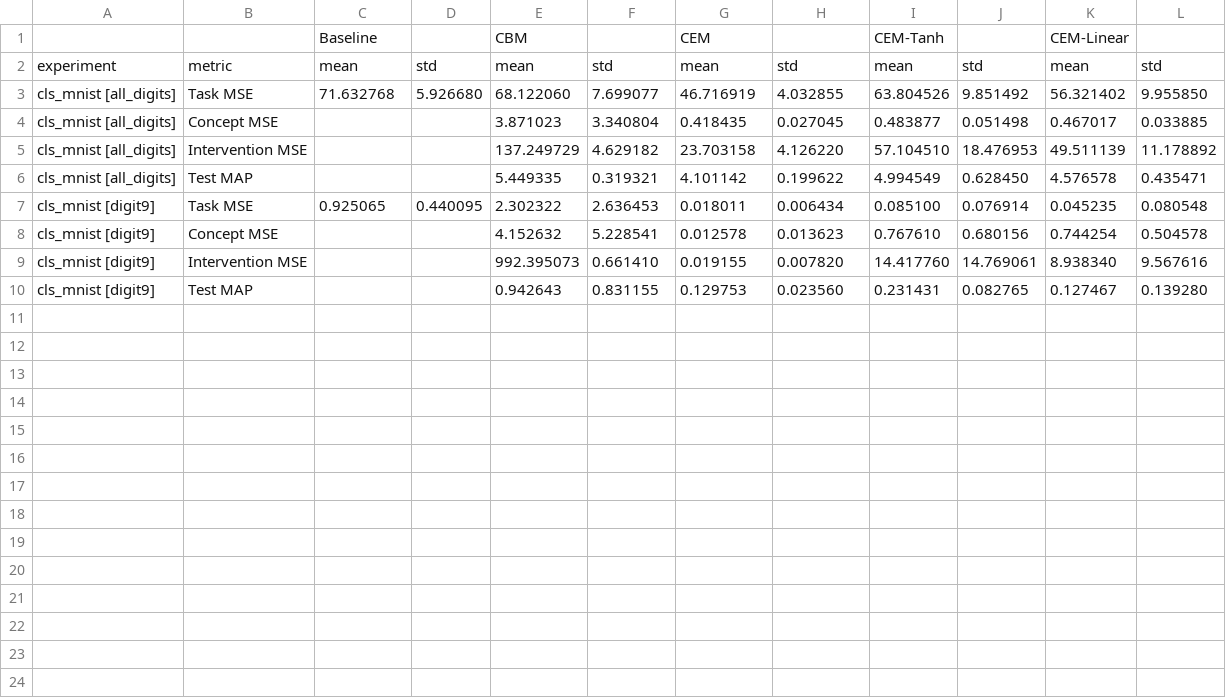
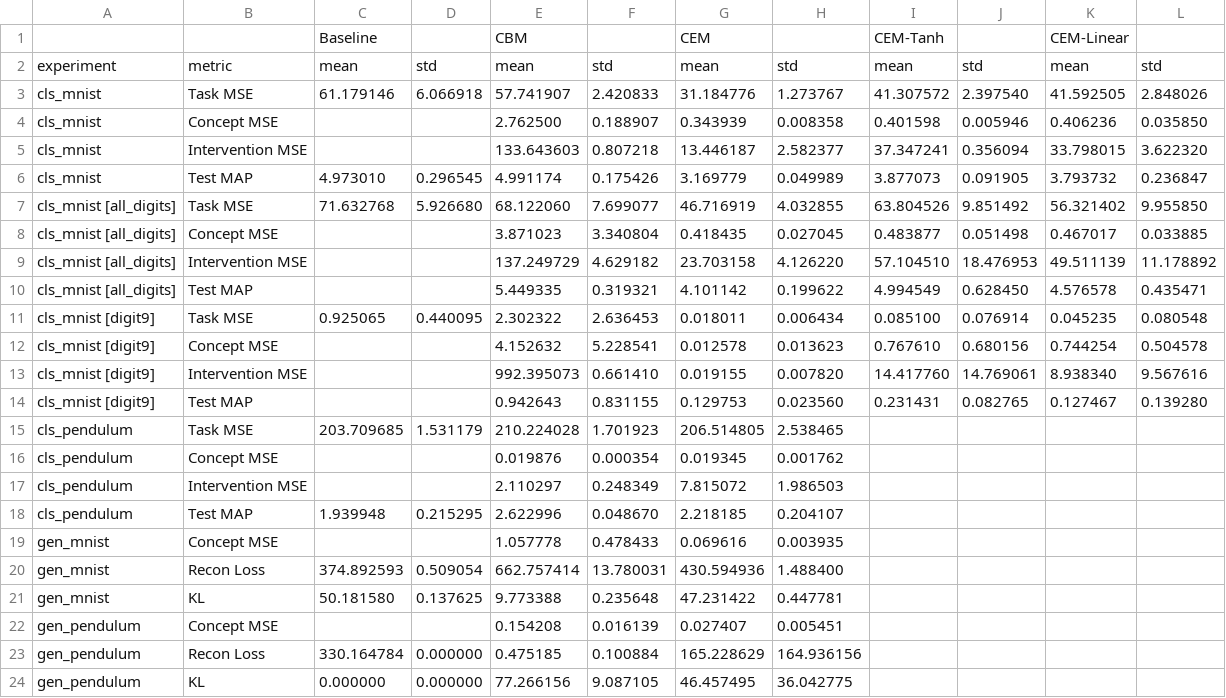
Before and after one commit to yassine2331/CBMC, a CSV file: outputs/results/summary_all_experiments.csv, drawn as a sheet.

```diff
--- a/outputs/results/summary_all_experiments.csv
+++ b/outputs/results/summary_all_experiments.csv
@@ -2,2 +2,6 @@
 experiment,metric,mean,std,mean,std,mean,std,mean,std,mean,std
+cls_mnist,Task MSE,61.179146,6.066918,57.741907,2.420833,31.184776,1.273767,41.307572,2.397540,41.592505,2.848026
+cls_mnist,Concept MSE,,,2.762500,0.188907,0.343939,0.008358,0.401598,0.005946,0.406236,0.035850
+cls_mnist,Intervention MSE,,,133.643603,0.807218,13.446187,2.582377,37.347241,0.356094,33.798015,3.622320
+cls_mnist,Test MAP,4.973010,0.296545,4.991174,0.175426,3.169779,0.049989,3.877073,0.091905,3.793732,0.236847
 cls_mnist [all_digits],Task MSE,71.632768,5.926680,68.122060,7.699077,46.716919,4.032855,63.804526,9.851492,56.321402,9.955850
@@ -10 +14,11 @@ cls_mnist [digit9],Intervention MSE,,,992.395073,0.661410,0.019155,0.007820,14.4
 cls_mnist [digit9],Test MAP,,,0.942643,0.831155,0.129753,0.023560,0.231431,0.082765,0.127467,0.139280
+cls_pendulum,Task MSE,203.709685,1.531179,210.224028,1.701923,206.514805,2.538465,,,,
+cls_pendulum,Concept MSE,,,0.019876,0.000354,0.019345,0.001762,,,,
+cls_pendulum,Intervention MSE,,,2.110297,0.248349,7.815072,1.986503,,,,
+cls_pendulum,Test MAP,1.939948,0.215295,2.622996,0.048670,2.218185,0.204107,,,,
+gen_mnist,Concept MSE,,,1.057778,0.478433,0.069616,0.003935,,,,
+gen_mnist,Recon Loss,374.892593,0.509054,662.757414,13.780031,430.594936,1.488400,,,,
+gen_mnist,KL,50.181580,0.137625,9.773388,0.235648,47.231422,0.447781,,,,
+gen_pendulum,Concept MSE,,,0.154208,0.016139,0.027407,0.005451,,,,
+gen_pendulum,Recon Loss,330.164784,0.000000,0.475185,0.100884,165.228629,164.936156,,,,
+gen_pendulum,KL,0.000000,0.000000,77.266156,9.087105,46.457495,36.042775,,,,
```
Also changed, not shown: outputs/results/summary_all_experiments_pretty.csv, 5 other files.
